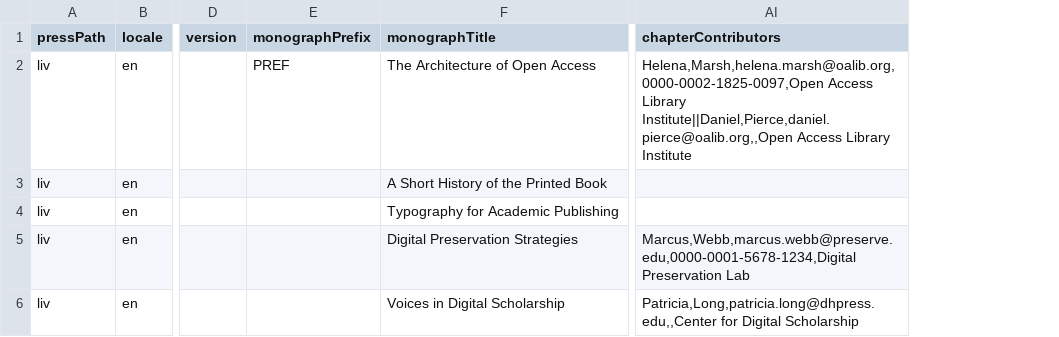
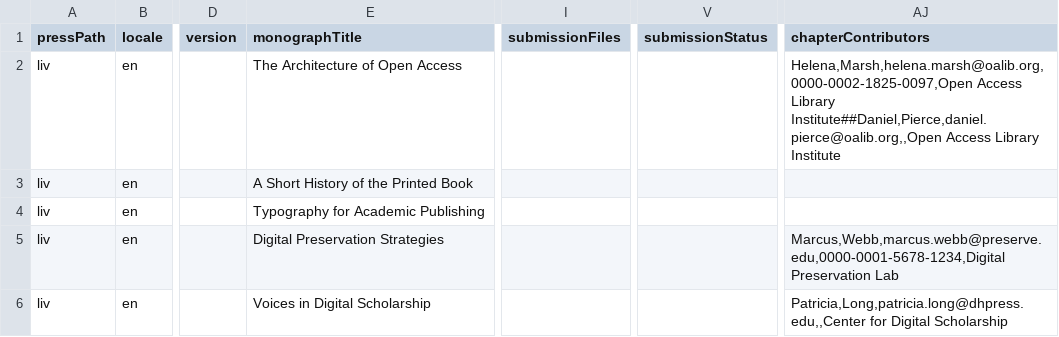
Before and after one commit to Godoy0722/omp_csv_importexport, a CSV file: examples/monographs/single_locale_single_version.csv, drawn as a sheet; only a part is shown, gaps mark what is left out; removed rows and columns are numbered as before the commit, all else as after; the diff names each change by its address in the sheet, - before the commit and + after, or states it on an @@ line.

```diff
--- a/examples/monographs/single_locale_single_version.csv
+++ b/examples/monographs/single_locale_single_version.csv
-column E (monographPrefix), row 2: PREF
+column I (submissionFiles), empty
+column V (submissionStatus), empty
-AJ2 (chapterContributors): …Access Library Institute||Daniel,Pierce,daniel.pierce@oalib.org,,Open Access Library…
+AJ2 (chapterContributors): …Access Library Institute##Daniel,Pierce,daniel.pierce@oalib.org,,Open Access Library…
```
Also changed, not shown: examples/monographs/mixed.csv, examples/monographs/multi_locale_single_version.csv, 16 other files.
